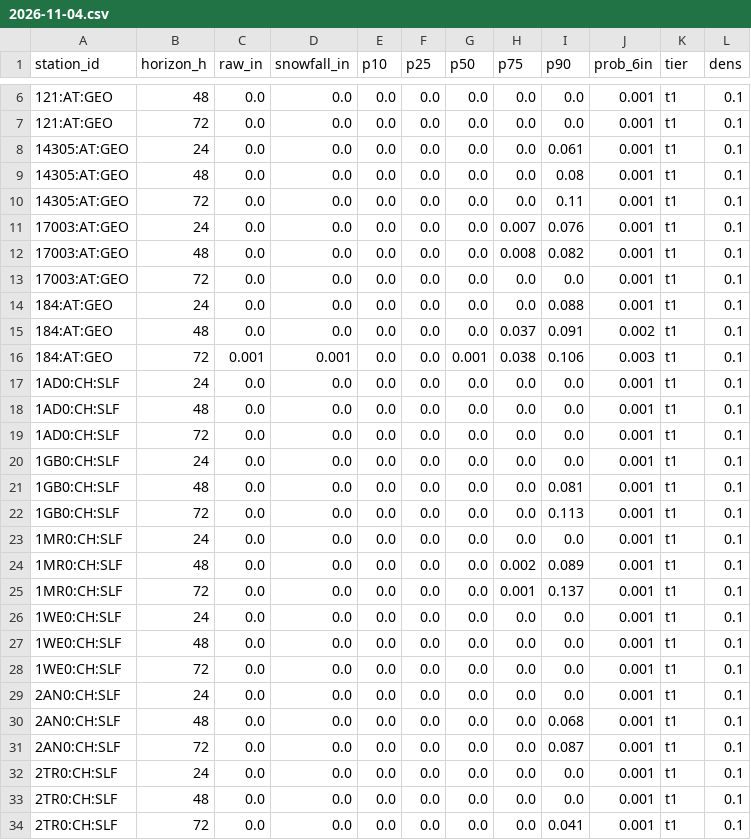
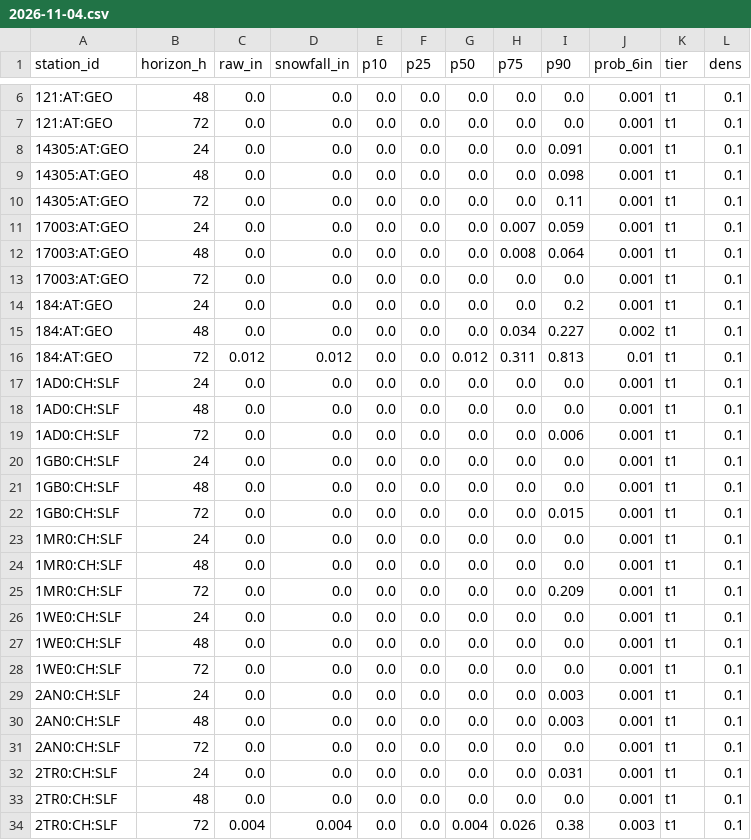
Before and after one commit to andrewnakas/open-powder-ml, a CSV file: history/alps/2026-11-04.csv, drawn as a sheet; only a part is shown, gaps mark what is left out; the diff covers the shown part only.

```diff
--- a/history/alps/2026-11-04.csv
+++ b/history/alps/2026-11-04.csv
@@ -7,20 +7,20 @@ station_id,horizon_h,raw_in,snowfall_in,p10,p25,p50,p75,p90,prob_6in,tier,dens
 121:AT:GEO,72,0.0,0.0,0.0,0.0,0.0,0.0,0.0,0.001,t1,0.1
-14305:AT:GEO,24,0.0,0.0,0.0,0.0,0.0,0.0,0.061,0.001,t1,0.1
-14305:AT:GEO,48,0.0,0.0,0.0,0.0,0.0,0.0,0.08,0.001,t1,0.1
+14305:AT:GEO,24,0.0,0.0,0.0,0.0,0.0,0.0,0.091,0.001,t1,0.1
+14305:AT:GEO,48,0.0,0.0,0.0,0.0,0.0,0.0,0.098,0.001,t1,0.1
 14305:AT:GEO,72,0.0,0.0,0.0,0.0,0.0,0.0,0.11,0.001,t1,0.1
-17003:AT:GEO,24,0.0,0.0,0.0,0.0,0.0,0.007,0.076,0.001,t1,0.1
-17003:AT:GEO,48,0.0,0.0,0.0,0.0,0.0,0.008,0.082,0.001,t1,0.1
+17003:AT:GEO,24,0.0,0.0,0.0,0.0,0.0,0.007,0.059,0.001,t1,0.1
+17003:AT:GEO,48,0.0,0.0,0.0,0.0,0.0,0.008,0.064,0.001,t1,0.1
 17003:AT:GEO,72,0.0,0.0,0.0,0.0,0.0,0.0,0.0,0.001,t1,0.1
-184:AT:GEO,24,0.0,0.0,0.0,0.0,0.0,0.0,0.088,0.001,t1,0.1
-184:AT:GEO,48,0.0,0.0,0.0,0.0,0.0,0.037,0.091,0.002,t1,0.1
-184:AT:GEO,72,0.001,0.001,0.0,0.0,0.001,0.038,0.106,0.003,t1,0.1
+184:AT:GEO,24,0.0,0.0,0.0,0.0,0.0,0.0,0.2,0.001,t1,0.1
+184:AT:GEO,48,0.0,0.0,0.0,0.0,0.0,0.034,0.227,0.002,t1,0.1
+184:AT:GEO,72,0.012,0.012,0.0,0.0,0.012,0.311,0.813,0.01,t1,0.1
 1AD0:CH:SLF,24,0.0,0.0,0.0,0.0,0.0,0.0,0.0,0.001,t1,0.1
 1AD0:CH:SLF,48,0.0,0.0,0.0,0.0,0.0,0.0,0.0,0.001,t1,0.1
-1AD0:CH:SLF,72,0.0,0.0,0.0,0.0,0.0,0.0,0.0,0.001,t1,0.1
+1AD0:CH:SLF,72,0.0,0.0,0.0,0.0,0.0,0.0,0.006,0.001,t1,0.1
 1GB0:CH:SLF,24,0.0,0.0,0.0,0.0,0.0,0.0,0.0,0.001,t1,0.1
-1GB0:CH:SLF,48,0.0,0.0,0.0,0.0,0.0,0.0,0.081,0.001,t1,0.1
-1GB0:CH:SLF,72,0.0,0.0,0.0,0.0,0.0,0.0,0.113,0.001,t1,0.1
+1GB0:CH:SLF,48,0.0,0.0,0.0,0.0,0.0,0.0,0.0,0.001,t1,0.1
+1GB0:CH:SLF,72,0.0,0.0,0.0,0.0,0.0,0.0,0.015,0.001,t1,0.1
 1MR0:CH:SLF,24,0.0,0.0,0.0,0.0,0.0,0.0,0.0,0.001,t1,0.1
-1MR0:CH:SLF,48,0.0,0.0,0.0,0.0,0.0,0.002,0.089,0.001,t1,0.1
-1MR0:CH:SLF,72,0.0,0.0,0.0,0.0,0.0,0.001,0.137,0.001,t1,0.1
+1MR0:CH:SLF,48,0.0,0.0,0.0,0.0,0.0,0.0,0.0,0.001,t1,0.1
+1MR0:CH:SLF,72,0.0,0.0,0.0,0.0,0.0,0.0,0.209,0.001,t1,0.1
 1WE0:CH:SLF,24,0.0,0.0,0.0,0.0,0.0,0.0,0.0,0.001,t1,0.1
@@ -28,7 +28,7 @@ station_id,horizon_h,raw_in,snowfall_in,p10,p25,p50,p75,p90,prob_6in,tier,dens
 1WE0:CH:SLF,72,0.0,0.0,0.0,0.0,0.0,0.0,0.0,0.001,t1,0.1
-2AN0:CH:SLF,24,0.0,0.0,0.0,0.0,0.0,0.0,0.0,0.001,t1,0.1
-2AN0:CH:SLF,48,0.0,0.0,0.0,0.0,0.0,0.0,0.068,0.001,t1,0.1
-2AN0:CH:SLF,72,0.0,0.0,0.0,0.0,0.0,0.0,0.087,0.001,t1,0.1
-2TR0:CH:SLF,24,0.0,0.0,0.0,0.0,0.0,0.0,0.0,0.001,t1,0.1
+2AN0:CH:SLF,24,0.0,0.0,0.0,0.0,0.0,0.0,0.003,0.001,t1,0.1
+2AN0:CH:SLF,48,0.0,0.0,0.0,0.0,0.0,0.0,0.003,0.001,t1,0.1
+2AN0:CH:SLF,72,0.0,0.0,0.0,0.0,0.0,0.0,0.0,0.001,t1,0.1
+2TR0:CH:SLF,24,0.0,0.0,0.0,0.0,0.0,0.0,0.031,0.001,t1,0.1
 2TR0:CH:SLF,48,0.0,0.0,0.0,0.0,0.0,0.0,0.0,0.001,t1,0.1
-2TR0:CH:SLF,72,0.0,0.0,0.0,0.0,0.0,0.0,0.041,0.001,t1,0.1
+2TR0:CH:SLF,72,0.004,0.004,0.0,0.0,0.004,0.026,0.38,0.003,t1,0.1
```
Also changed, not shown: 96 edited cells elsewhere in this file, 1 other file.
